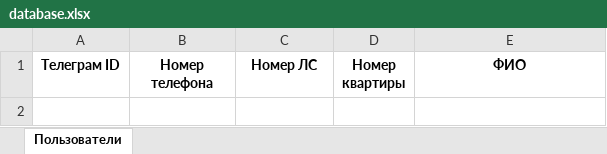
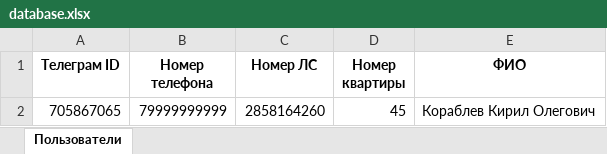
Before and after one commit to dezinfo21/GKH-Telegram-Bot, an Excel workbook: database.xlsx, sheet Пользователи, drawn as a sheet; values as stored, in another font and other column widths than the file's, no borders; the diff names each change by its address in the sheet, - before the commit and + after, or states it on an @@ line.

```diff
--- a/database.xlsx (sheet Пользователи)
+++ b/database.xlsx (sheet Пользователи)
+row 2: 705867065 | 79999999999 | 2858164260 | 45 | Кораблев Кирил Олегович
```
Also changed, not shown: 45 other files.
